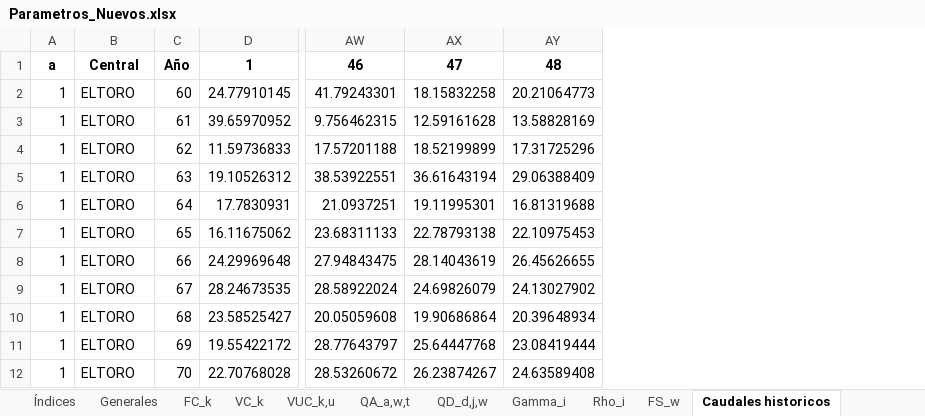
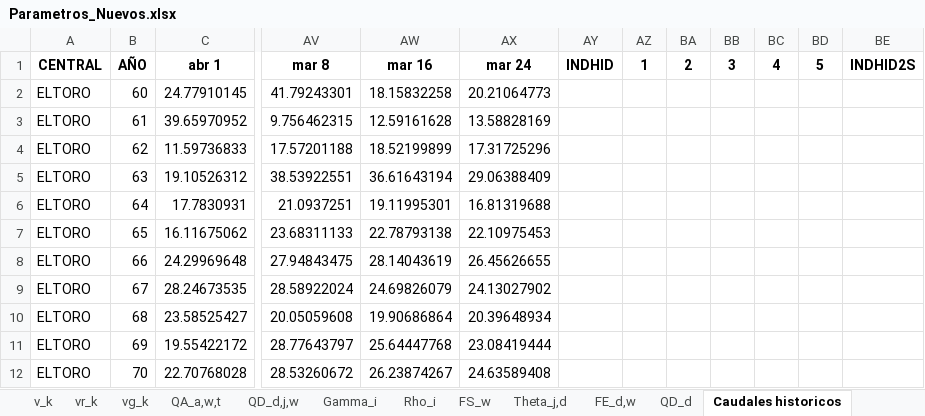
Before and after one commit to GabrielEichholzUc/Modelo-Capstone, an Excel workbook: Parametros_Nuevos.xlsx, sheet Caudales historicos, drawn as a sheet; only a part is shown, gaps mark what is left out; values as stored, in another font and other column widths than the file's, no borders; removed rows and columns are numbered as before the commit, all else as after; rows hold the shown columns only; the diff names each change by its address in the sheet, - before the commit and + after, or states it on an @@ line.

```diff
--- a/Parametros_Nuevos.xlsx (sheet Caudales historicos)
+++ b/Parametros_Nuevos.xlsx (sheet Caudales historicos)
-sheet tab: VC_k
+sheet tab: v_k
-sheet tab: VUC_k,u
+sheet tab: vr_k
+sheet tab: vg_k
+sheet tab: Theta_j,d
+sheet tab: FE_d,w
+sheet tab: QD_d
-column A, rows 2-12: all 1
+column AY, empty
+column AZ, empty
+column BA, empty
+column BB, empty
+column BC, empty
+column BD, empty
+column BE, empty
-row 1: a | Central | Año | 1 | 46 | 47 | 48
+row 1: CENTRAL | AÑO | abr 1 | mar 8 | mar 16 | mar 24 | INDHID | 1 | 2 | 3 | 4 | 5 | INDHID2S
```
Also changed, not shown: sheet QA_a,w,t, sheet Índices, sheet vr_k, sheet v_k, sheet f_k, sheet Generales, 3 more sheets, other sheet tabs, Simulacion_MonteCarlo/escenarios_montecarlo/escenario_001.xlsx, Simulacion_MonteCarlo/escenarios_montecarlo/escenario_004.xlsx, 12 other files.
